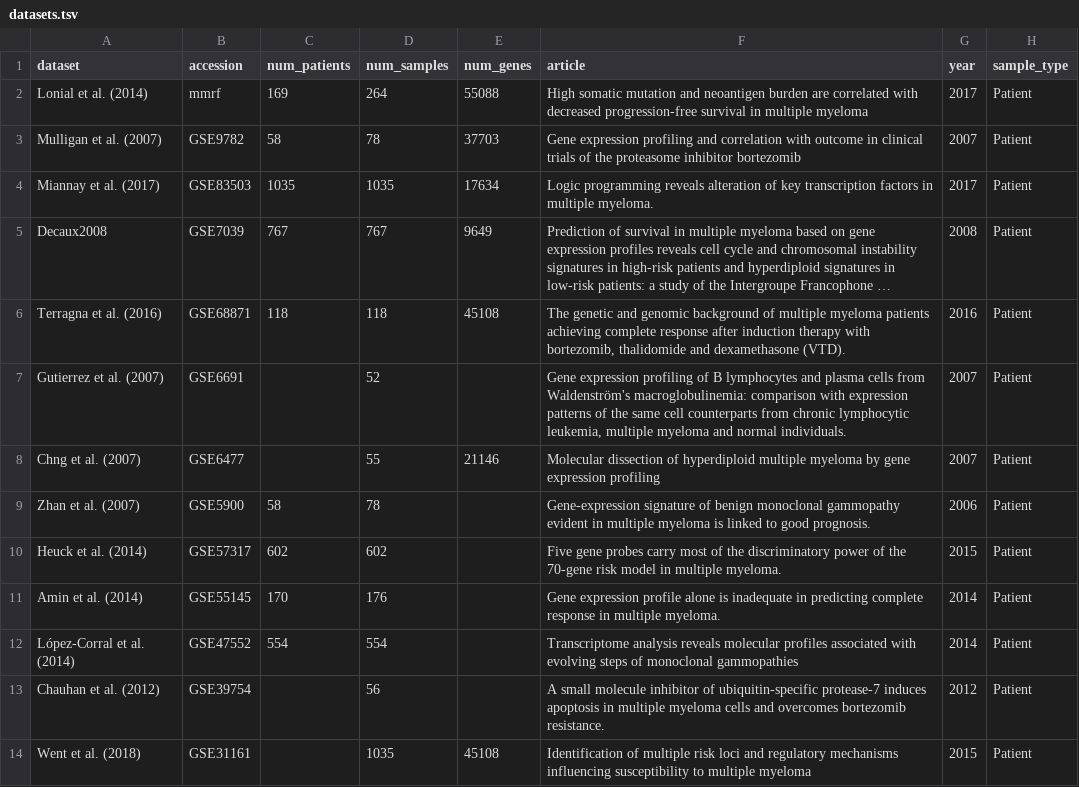
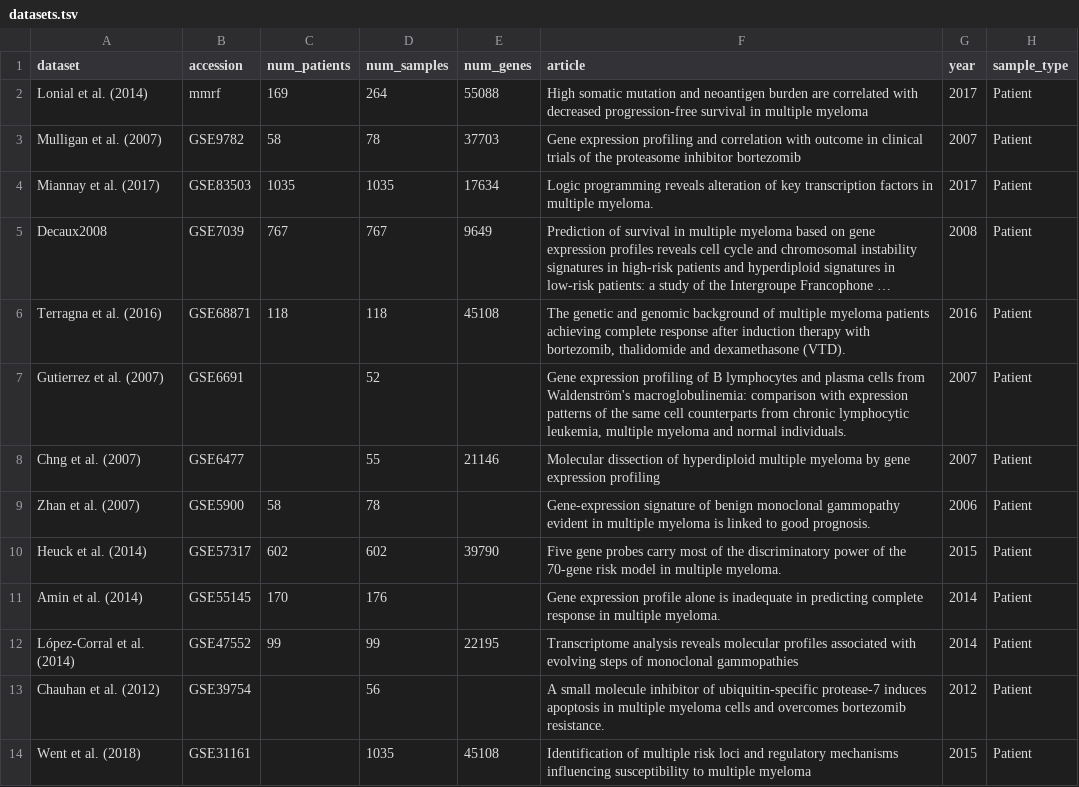
Before and after one commit to khughitt/multi-mm, a TSV file: input/datasets.tsv, drawn as a sheet; only a part is shown; long unchanged cells end in …; the diff names each change by its address in the sheet, - before the commit and + after, or states it on an @@ line.

Commit message:
Added couple more datasets; improvements to table and figure output

```diff
--- a/input/datasets.tsv
+++ b/input/datasets.tsv
-E10 (num_genes): (empty)
+E10 (num_genes): 39790
-C12 (num_patients): 554
+C12 (num_patients): 99
-D12 (num_samples): 554
+D12 (num_samples): 99
-E12 (num_genes): (empty)
+E12 (num_genes): 22195
```
Also changed, not shown: 9 other files.
